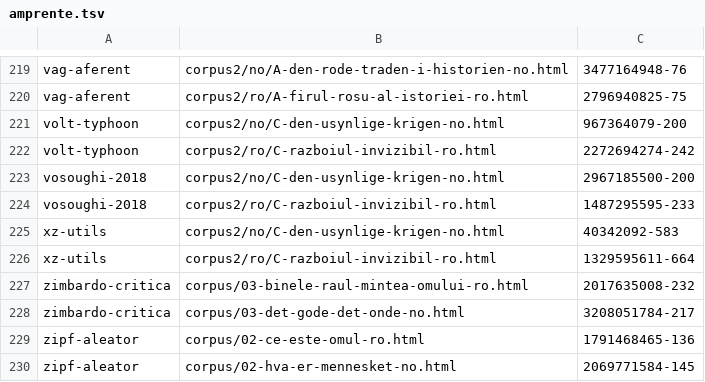
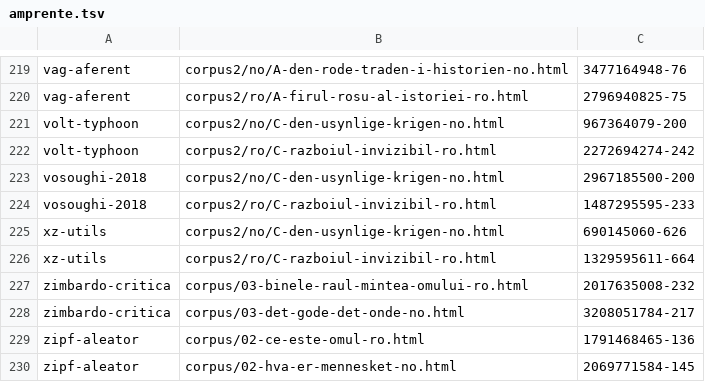
Before and after one commit to norgedan/norgedan.github.io, a TSV file: scripts/amprente.tsv, drawn as a sheet; only a part is shown, gaps mark what is left out.

```diff
--- a/scripts/amprente.tsv
+++ b/scripts/amprente.tsv
@@ -224,3 +224,3 @@ vosoughi-2018	corpus2/no/C-den-usynlige-krigen-no.html	2967185500-200
 vosoughi-2018	corpus2/ro/C-razboiul-invizibil-ro.html	1487295595-233
-xz-utils	corpus2/no/C-den-usynlige-krigen-no.html	40342092-583
+xz-utils	corpus2/no/C-den-usynlige-krigen-no.html	690145060-626
 xz-utils	corpus2/ro/C-razboiul-invizibil-ro.html	1329595611-664
```
Also changed, not shown: 4 other files.
